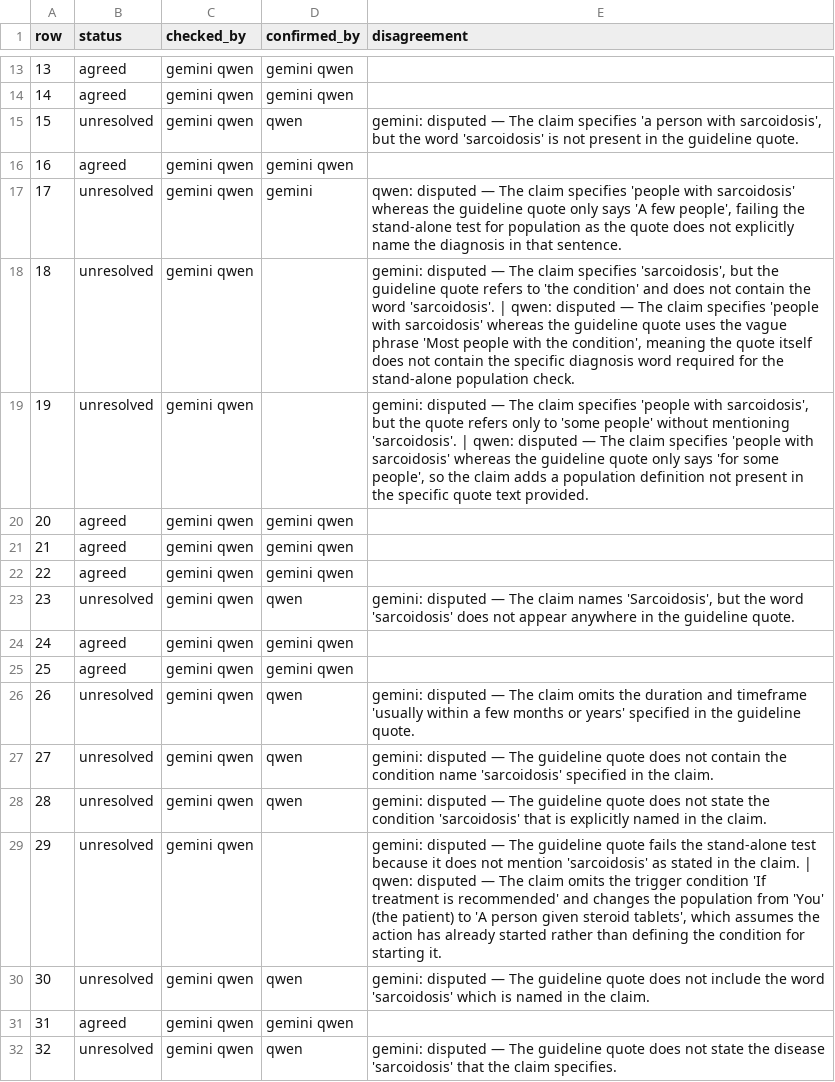
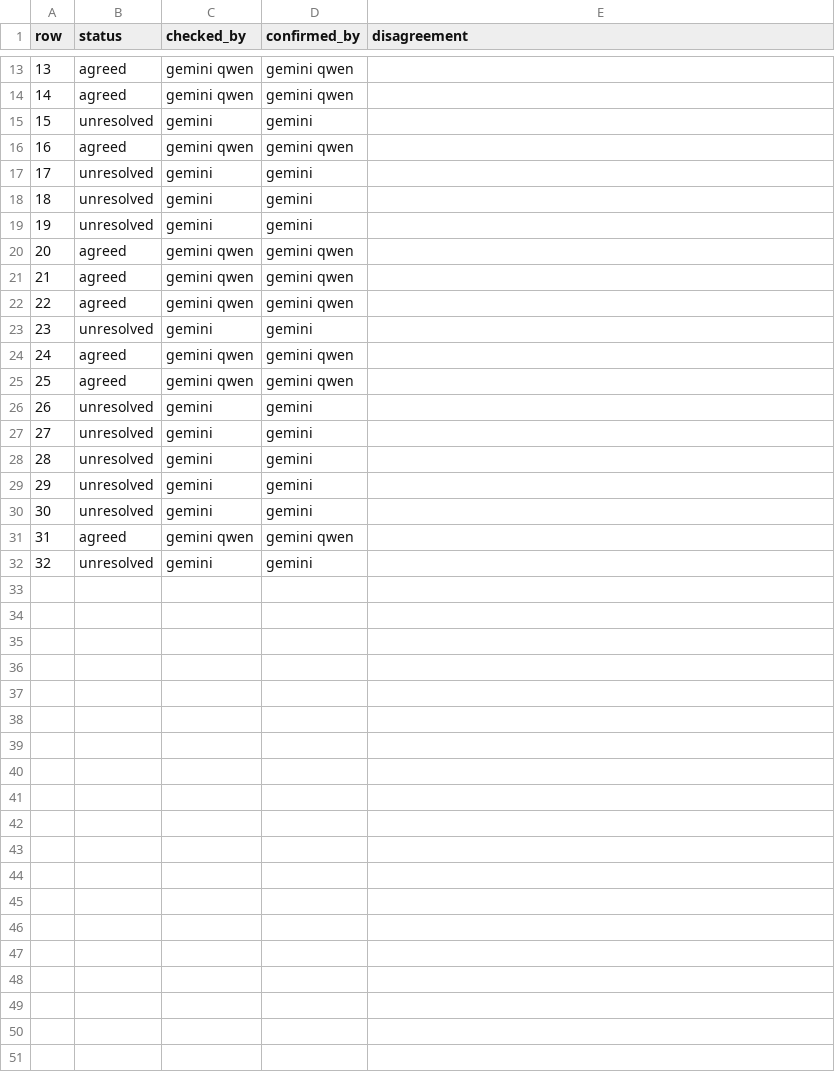
Before and after one commit to gremlindj11-ship-it/mess-app, a CSV file: content/open/sarcoidosis/consensus.csv, drawn as a sheet; only a part is shown, gaps mark what is left out.

```diff
--- a/content/open/sarcoidosis/consensus.csv
+++ b/content/open/sarcoidosis/consensus.csv
@@ -14,7 +14,7 @@ row,status,checked_by,confirmed_by,disagreement
 14,agreed,"gemini qwen","gemini qwen",""
-15,unresolved,"gemini qwen","qwen","gemini: disputed — The claim specifies 'a person with sarcoidosis', but the word 'sarcoidosis' is not present in the guideline quote."
+15,unresolved,"gemini","gemini",""
 16,agreed,"gemini qwen","gemini qwen",""
-17,unresolved,"gemini qwen","gemini","qwen: disputed — The claim specifies 'people with sarcoidosis' whereas the guideline quote only says 'A few people', failing the stand-alone test for population as the quote does not explicitly name the diagnosis in that sentence."
-18,unresolved,"gemini qwen","","gemini: disputed — The claim specifies 'sarcoidosis', but the guideline quote refers to 'the condition' and does not contain the word 'sarcoidosis'. | qwen: disputed — The claim specifies 'people with sarcoidosis' whereas the guideline quote uses the vague phrase 'Most people with the condition', meaning the quote itself does not contain the specific diagnosis word required for the stand-alone population check."
-19,unresolved,"gemini qwen","","gemini: disputed — The claim specifies 'people with sarcoidosis', but the quote refers only to 'some people' without mentioning 'sarcoidosis'. | qwen: disputed — The claim specifies 'people with sarcoidosis' whereas the guideline quote only says 'for some people', so the claim adds a population definition not present in the specific quote text provided."
+17,unresolved,"gemini","gemini",""
+18,unresolved,"gemini","gemini",""
+19,unresolved,"gemini","gemini",""
 20,agreed,"gemini qwen","gemini qwen",""
@@ -22,11 +22,11 @@ row,status,checked_by,confirmed_by,disagreement
 22,agreed,"gemini qwen","gemini qwen",""
-23,unresolved,"gemini qwen","qwen","gemini: disputed — The claim names 'Sarcoidosis', but the word 'sarcoidosis' does not appear anywhere in the guideline quote."
+23,unresolved,"gemini","gemini",""
 24,agreed,"gemini qwen","gemini qwen",""
 25,agreed,"gemini qwen","gemini qwen",""
-26,unresolved,"gemini qwen","qwen","gemini: disputed — The claim omits the duration and timeframe 'usually within a few months or years' specified in the guideline quote."
-27,unresolved,"gemini qwen","qwen","gemini: disputed — The guideline quote does not contain the condition name 'sarcoidosis' specified in the claim."
-28,unresolved,"gemini qwen","qwen","gemini: disputed — The guideline quote does not state the condition 'sarcoidosis' that is explicitly named in the claim."
-29,unresolved,"gemini qwen","","gemini: disputed — The guideline quote fails the stand-alone test because it does not mention 'sarcoidosis' as stated in the claim. | qwen: disputed — The claim omits the trigger condition 'If treatment is recommended' and changes the population from 'You' (the patient) to 'A person given steroid tablets', which assumes the action has already started rather than defining the condition for starting it."
-30,unresolved,"gemini qwen","qwen","gemini: disputed — The guideline quote does not include the word 'sarcoidosis' which is named in the claim."
+26,unresolved,"gemini","gemini",""
+27,unresolved,"gemini","gemini",""
+28,unresolved,"gemini","gemini",""
+29,unresolved,"gemini","gemini",""
+30,unresolved,"gemini","gemini",""
 31,agreed,"gemini qwen","gemini qwen",""
-32,unresolved,"gemini qwen","qwen","gemini: disputed — The guideline quote does not state the disease 'sarcoidosis' that the claim specifies."
+32,unresolved,"gemini","gemini",""
```
Also changed, not shown: 1 other file.
